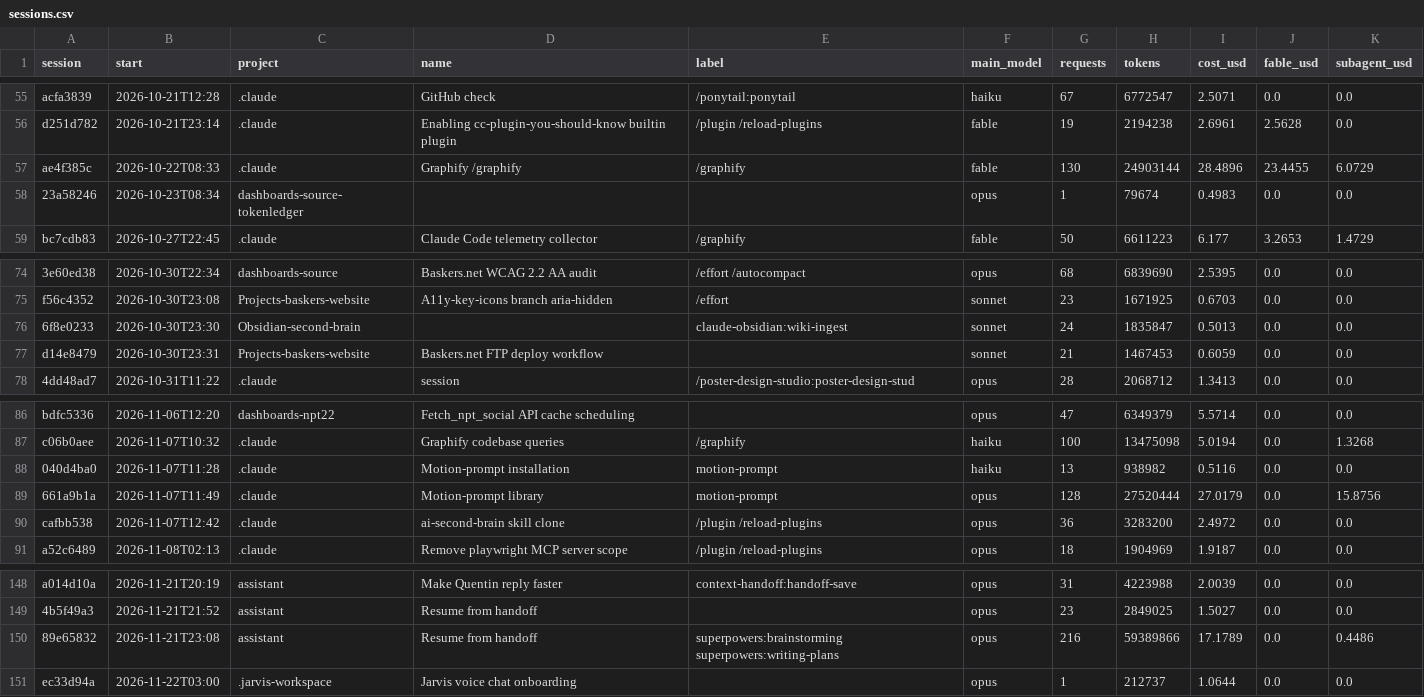
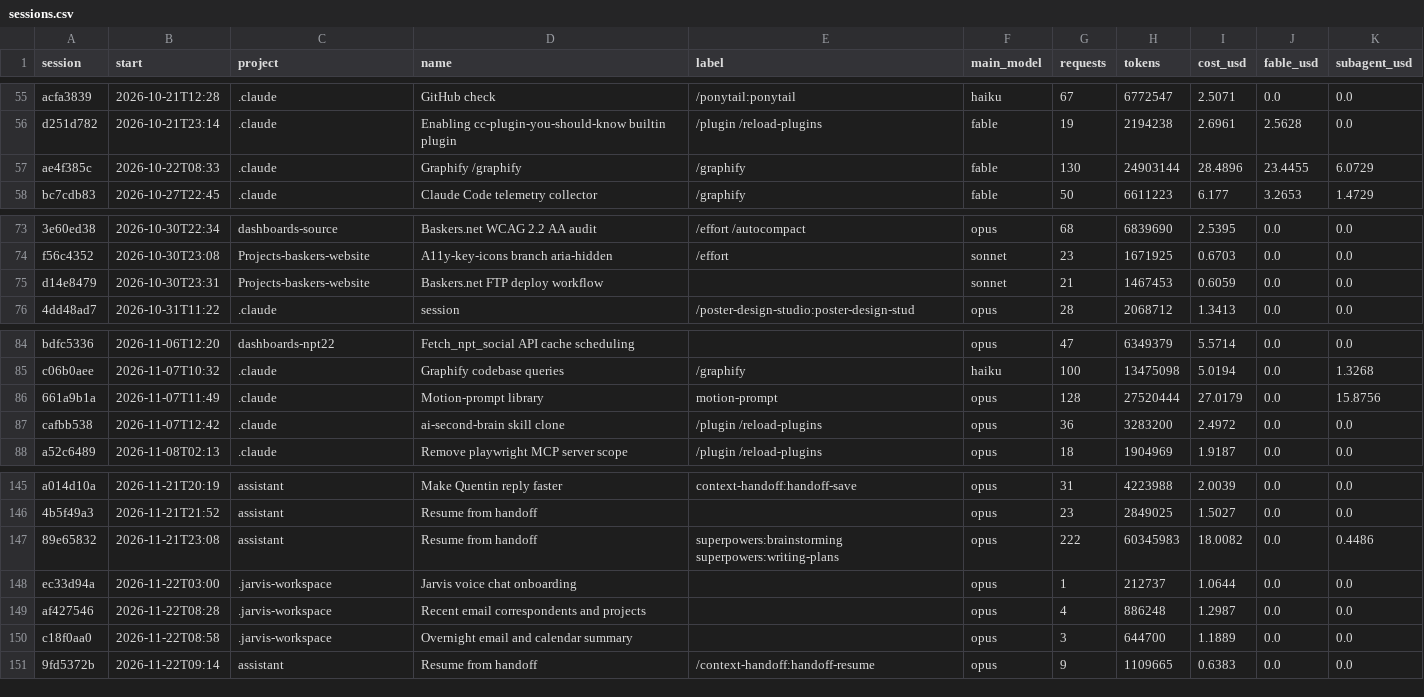
Before and after one commit to Baskers1/claude-usage-data, a CSV file: sessions.csv, drawn as a sheet; only a part is shown, gaps mark what is left out; removed rows and columns are numbered as before the commit, all else as after; the diff names each change by its address in the sheet, - before the commit and + after, or states it on an @@ line.

```diff
--- a/sessions.csv
+++ b/sessions.csv
-row 58: 23a58246 | 2026-10-23T08:34 | dashboards-source-tokenledger |  |  | opus | 1 | 79674 | 0.4983 | 0.0 | 0.0
-row 76: 6f8e0233 | 2026-10-30T23:30 | Obsidian-second-brain |  | claude-obsidian:wiki-ingest | sonnet | 24 | 1835847 | 0.5013 | 0.0 | 0.0
-row 88: 040d4ba0 | 2026-11-07T11:28 | .claude | Motion-prompt installation | motion-prompt | haiku | 13 | 938982 | 0.5116 | 0.0 | 0.0
-G147 (requests): 216
+G147 (requests): 222
-H147 (tokens): 59389866
+H147 (tokens): 60345983
-I147 (cost_usd): 17.1789
+I147 (cost_usd): 18.0082
+row 149: af427546 | 2026-11-22T08:28 | .jarvis-workspace | Recent email correspondents and projects |  | opus | 4 | 886248 | 1.2987 | 0.0 | 0.0
+row 150: c18f0aa0 | 2026-11-22T08:58 | .jarvis-workspace | Overnight email and calendar summary |  | opus | 3 | 644700 | 1.1889 | 0.0 | 0.0
+row 151: 9fd5372b | 2026-11-22T09:14 | assistant | Resume from handoff | /context-handoff:handoff-resume | opus | 9 | 1109665 | 0.6383 | 0.0 | 0.0
```
Also changed, not shown: usage.csv, 1 other file.
